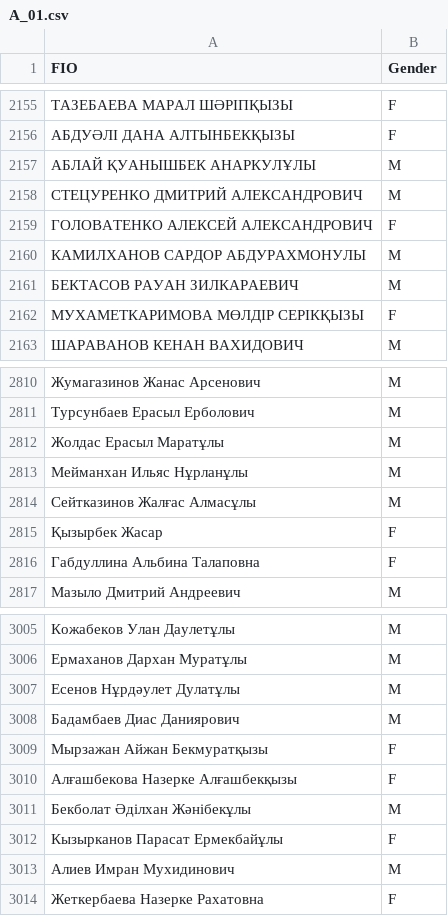
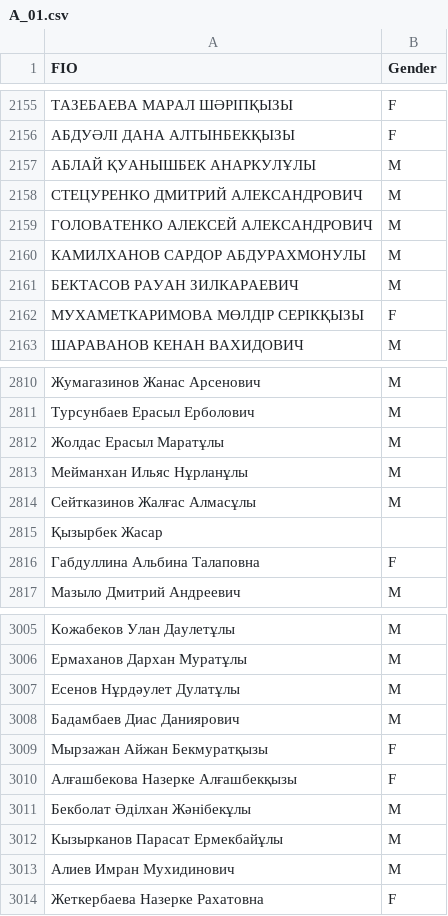
Before and after one commit to weeebdev/INF376, a CSV file: result/A_01.csv, drawn as a sheet; only a part is shown, gaps mark what is left out.

```diff
--- a/result/A_01.csv
+++ b/result/A_01.csv
@@ -2158,3 +2158,3 @@ FIO,Gender
 СТЕЦУРЕНКО ДМИТРИЙ АЛЕКСАНДРОВИЧ,M
-ГОЛОВАТЕНКО АЛЕКСЕЙ АЛЕКСАНДРОВИЧ,F
+ГОЛОВАТЕНКО АЛЕКСЕЙ АЛЕКСАНДРОВИЧ,M
 КАМИЛХАНОВ САРДОР АБДУРАХМОНУЛЫ,M
@@ -2814,3 +2814,3 @@ FIO,Gender
 Сейтказинов Жалғас Алмасұлы,M
-Қызырбек Жасар,F
+Қызырбек Жасар,
 Габдуллина Альбина Талаповна,F
@@ -3011,3 +3011,3 @@ FIO,Gender
 Бекболат Әділхан Жәнібекұлы,M
-Кызырканов Парасат Ермекбайұлы,F
+Кызырканов Парасат Ермекбайұлы,M
 Алиев Имран Мухидинович,M
```
Also changed, not shown: 2 other files.
